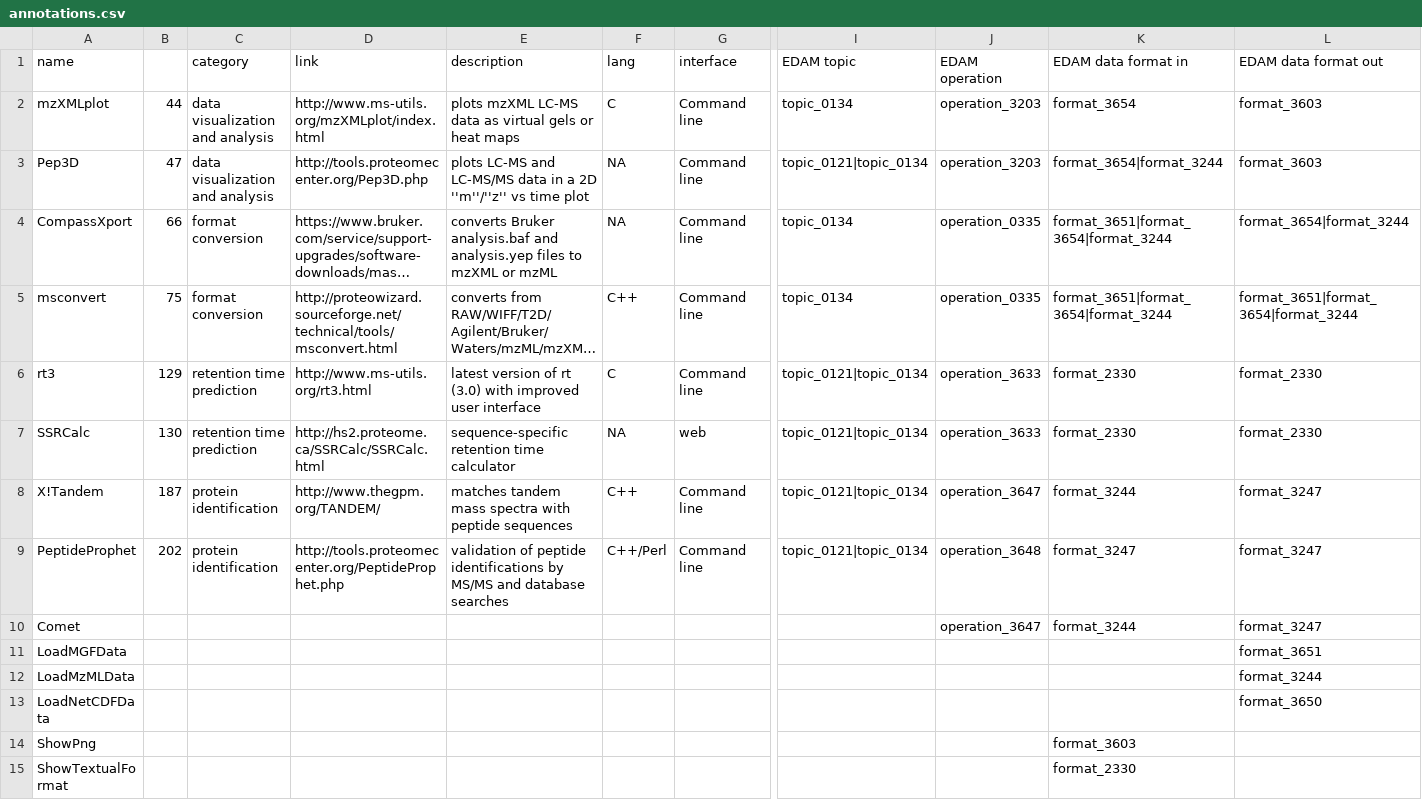
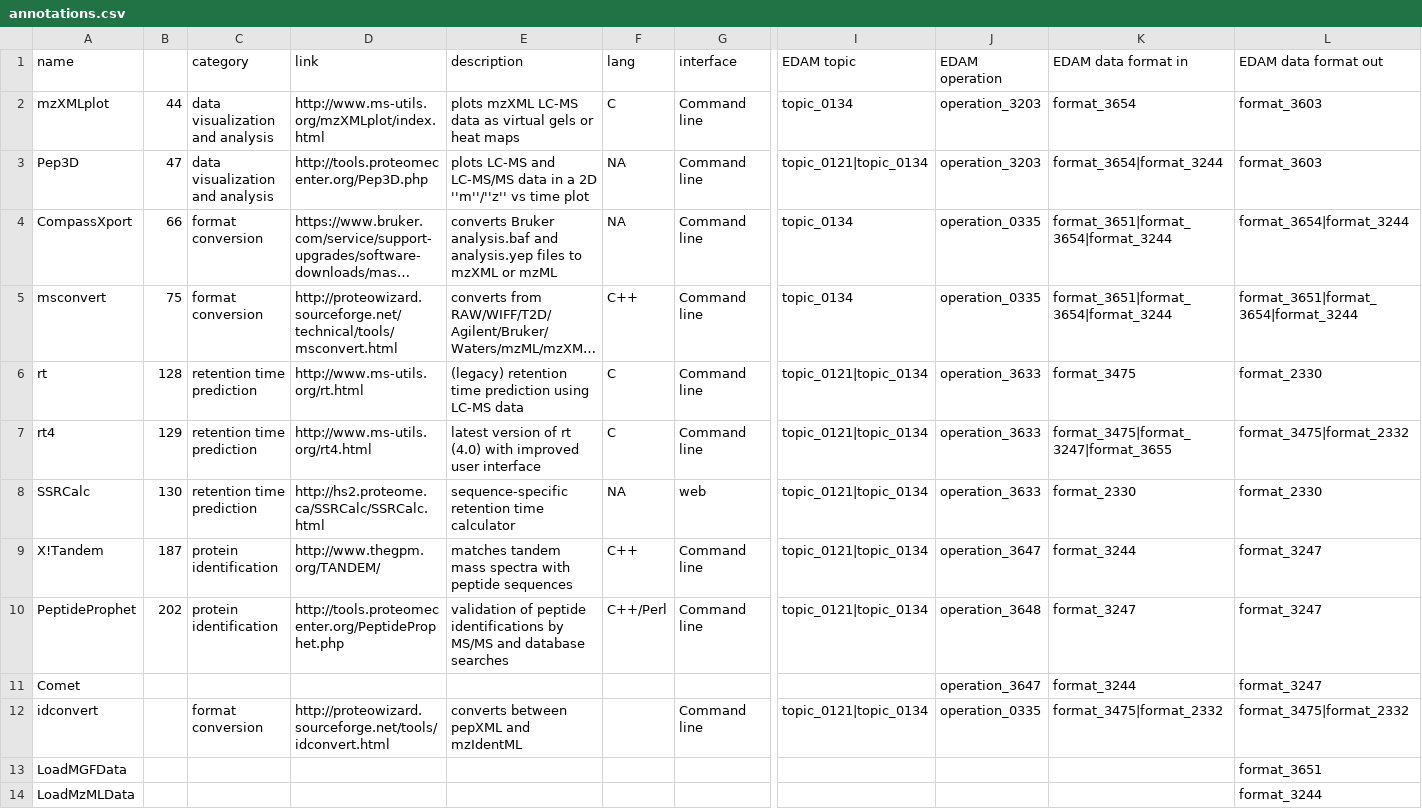
Before and after one commit to bio-tools/biotoolsCompose, a CSV file: msutils-poc/doc/annotations.csv, drawn as a sheet; only a part is shown, gaps mark what is left out; the shorter side is filled out with more unchanged rows; long unchanged cells end in …; rows hold the shown columns only; the diff names each change by its address in the sheet, - before the commit and + after, or states it on an @@ line.

Commit message:
Update of the demo project after change of annotations for rt and introduction of idconvert.

```diff
--- a/msutils-poc/doc/annotations.csv
+++ b/msutils-poc/doc/annotations.csv
-A6 (name): rt3
+A6 (name): rt
-B6: 129
+B6: 128
-D6 (link): http://www.ms-utils.org/rt3.html
+D6 (link): http://www.ms-utils.org/rt.html
-E6 (description): latest version of rt (3.0) with improved user interface
+E6 (description): (legacy) retention time prediction using LC-MS data
-K6 (EDAM data format in): format_2330
+K6 (EDAM data format in): format_3475
+row 7: rt4 | 129 | retention time prediction | http://www.ms-utils.org/rt4.html | latest version of rt (4.0) with improved user interface | C | Command line | topic_0121|topic_0134 | operation_3633 | format_3475|format_3247|format_3655 | format_3475|format_2332
+row 12: idconvert |  | format conversion | http://proteowizard.sourceforge.net/tools/idconvert.html | converts between pepXML and mzIdentML |  | Command line | topic_0121|topic_0134 | operation_0335 | format_3475|format_2332 | format_3475|format_2332
```
Also changed, not shown: 16 other files.
